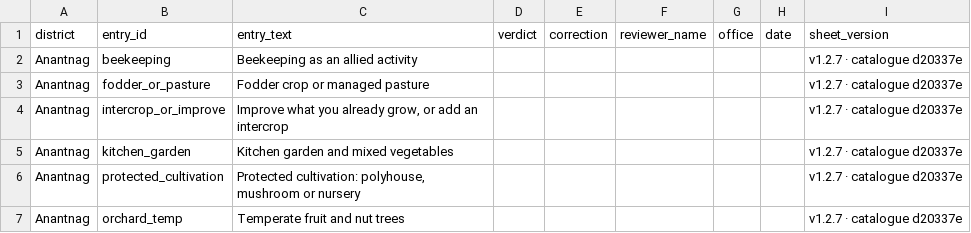
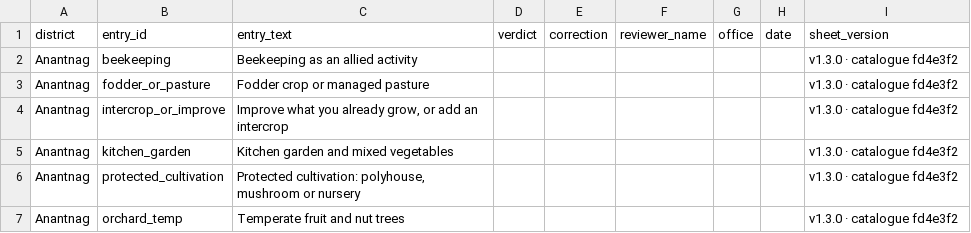
Before and after one commit to toibawani/kashmir-land-plan, a CSV file: review-sheets/Anantnag.csv, drawn as a sheet.

Commit message:
fix(sources): give every citation a date and a scope label
The evidence review left four sources that look current but are not: a
CSIR-IIIM page last updated in January 2021, a farmer's guide whose district
list predates the present districts, a 2010 saffron mission document, and a
kitchen-garden package written for the Jammu division. Nothing here deletes a
source: each one now carries a visible date or scope label beside its citation,
in the app and on the printed sheets, in all three languages.

The NITI Aayog entry pointed at a home page, so it now cites the horticulture
roadmap PDF that was opened and checked, and the kitchen-garden entry gains the
2020 SKUAST-Jammu package of practices. The verify tool now fails a citation
with no title, no access date, no scope label, or a bare site root.

Sheets and prefilled CSVs are re-stamped once, at v1.3.0.

```diff
--- a/review-sheets/Anantnag.csv
+++ b/review-sheets/Anantnag.csv
@@ -1,7 +1,7 @@
 district,entry_id,entry_text,verdict,correction,reviewer_name,office,date,sheet_version
-"Anantnag","beekeeping","Beekeeping as an allied activity","","","","","","v1.2.7 · catalogue d20337e"
-"Anantnag","fodder_or_pasture","Fodder crop or managed pasture","","","","","","v1.2.7 · catalogue d20337e"
-"Anantnag","intercrop_or_improve","Improve what you already grow, or add an intercrop","","","","","","v1.2.7 · catalogue d20337e"
-"Anantnag","kitchen_garden","Kitchen garden and mixed vegetables","","","","","","v1.2.7 · catalogue d20337e"
-"Anantnag","protected_cultivation","Protected cultivation: polyhouse, mushroom or nursery","","","","","","v1.2.7 · catalogue d20337e"
-"Anantnag","orchard_temp","Temperate fruit and nut trees","","","","","","v1.2.7 · catalogue d20337e"
+"Anantnag","beekeeping","Beekeeping as an allied activity","","","","","","v1.3.0 · catalogue fd4e3f2"
+"Anantnag","fodder_or_pasture","Fodder crop or managed pasture","","","","","","v1.3.0 · catalogue fd4e3f2"
+"Anantnag","intercrop_or_improve","Improve what you already grow, or add an intercrop","","","","","","v1.3.0 · catalogue fd4e3f2"
+"Anantnag","kitchen_garden","Kitchen garden and mixed vegetables","","","","","","v1.3.0 · catalogue fd4e3f2"
+"Anantnag","protected_cultivation","Protected cultivation: polyhouse, mushroom or nursery","","","","","","v1.3.0 · catalogue fd4e3f2"
+"Anantnag","orchard_temp","Temperate fruit and nut trees","","","","","","v1.3.0 · catalogue fd4e3f2"
```
Also changed, not shown: review-sheets/Bandipora.csv, review-sheets/Baramulla.csv, 56 other files.
